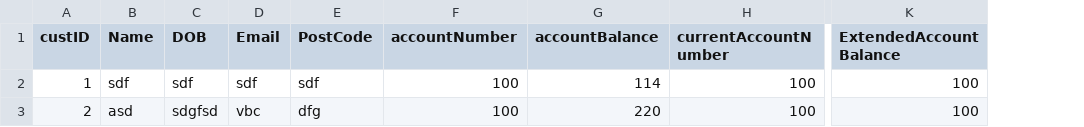
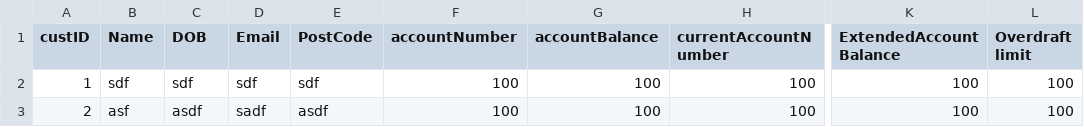
Before and after one commit to Dan168/ATM-Group-Project, a CSV file: bin/Debug/net6.0/CUSTOMERS.csv, drawn as a sheet; only a part is shown, gaps mark what is left out; the diff names each change by its address in the sheet, - before the commit and + after, or states it on an @@ line.

```diff
--- a/bin/Debug/net6.0/CUSTOMERS.csv
+++ b/bin/Debug/net6.0/CUSTOMERS.csv
+column L (Overdraft limit), rows 2-3: 100 | 100
-G2 (accountBalance): 114
+G2 (accountBalance): 100
-B3 (Name): asd
+B3 (Name): asf
-C3 (DOB): sdgfsd
+C3 (DOB): asdf
-D3 (Email): vbc
+D3 (Email): sadf
-E3 (PostCode): dfg
+E3 (PostCode): asdf
-G3 (accountBalance): 220
+G3 (accountBalance): 100
```
Also changed, not shown: 17 other files.
